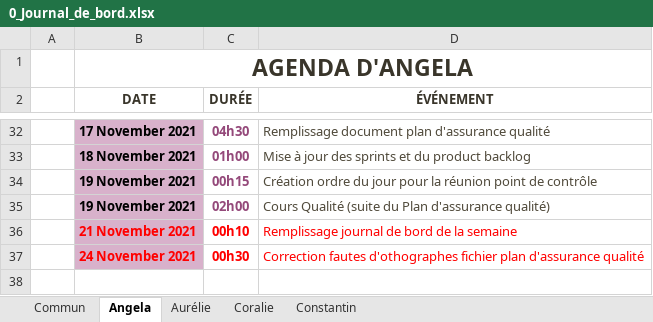
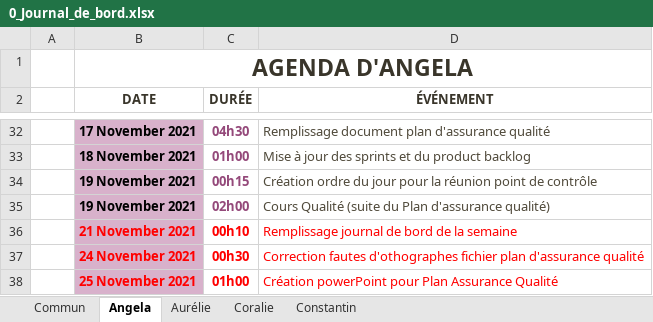
Before and after one commit to ConstantinHrrmn/WavContact, an Excel workbook: Documents/0_Journal_de_bord.xlsx, sheet Angela, drawn as a sheet; only a part is shown, gaps mark what is left out; values as stored, in another font and other column widths than the file's, no borders; table styles not drawn; the diff names each change by its address in the sheet, - before the commit and + after, or states it on an @@ line.

Commit message:
Mise à jour journal de bord

```diff
--- a/Documents/0_Journal_de_bord.xlsx (sheet Angela)
+++ b/Documents/0_Journal_de_bord.xlsx (sheet Angela)
+row 38:  | 25 November 2021 | 01h00 | Création powerPoint pour Plan Assurance Qualité
```
